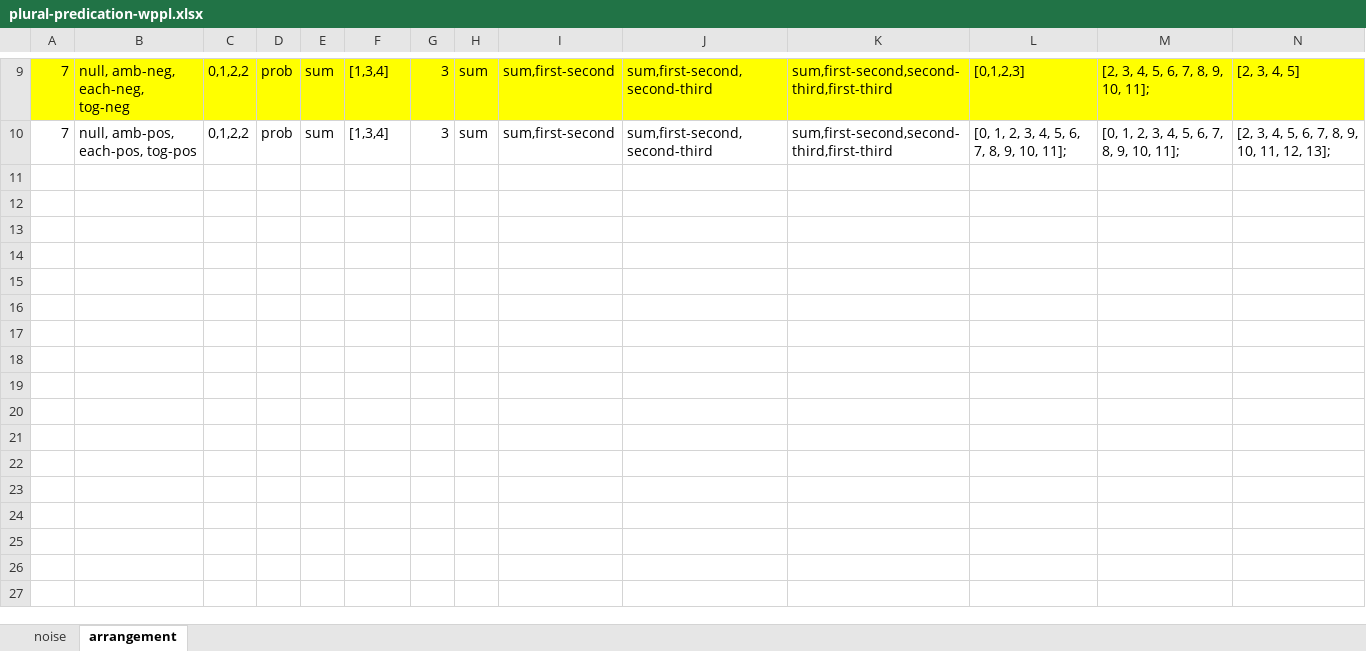
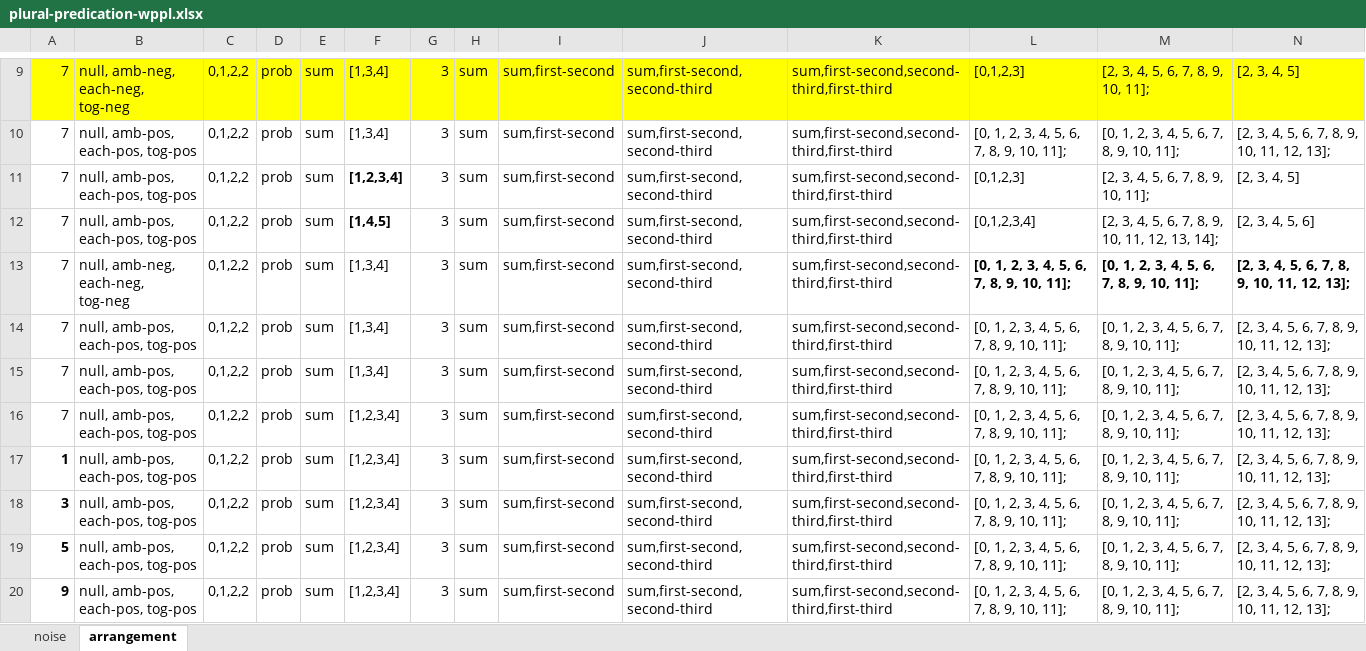
Before and after one commit to gscontras/collective, an Excel workbook: model/plural-predication-wppl.xlsx, sheet arrangement, drawn as a sheet; only a part is shown, gaps mark what is left out; values as stored, in another font and other column widths than the file's, no borders; rows hold the shown columns only; the diff covers the shown part only; the diff names each change by its address in the sheet, - before the commit and + after, or states it on an @@ line.

```diff
--- a/model/plural-predication-wppl.xlsx (sheet arrangement)
+++ b/model/plural-predication-wppl.xlsx (sheet arrangement)
+row 11: 7 | null, amb-pos, each-pos, tog-pos | 0,1,2,2 | prob | sum | [1,2,3,4] | 3 | sum | sum,first-second | sum,first-second,second-third | sum,first-second,second-third,first-third | [0,1,2,3] | [2, 3, 4, 5, 6, 7, 8, 9, 10, 11]; | [2, 3, 4, 5]
+row 12: 7 | null, amb-pos, each-pos, tog-pos | 0,1,2,2 | prob | sum | [1,4,5] | 3 | sum | sum,first-second | sum,first-second,second-third | sum,first-second,second-third,first-third | [0,1,2,3,4] | [2, 3, 4, 5, 6, 7, 8, 9, 10, 11, 12, 13, 14]; | [2, 3, 4, 5, 6]
+row 13: 7 | null, amb-neg, each-neg, tog-neg | 0,1,2,2 | prob | sum | [1,3,4] | 3 | sum | sum,first-second | sum,first-second,second-third | sum,first-second,second-third,first-third | [0, 1, 2, 3, 4, 5, 6, 7, 8, 9, 10, 11]; | [0, 1, 2, 3, 4, 5, 6, 7, 8, 9, 10, 11]; | [2, 3, 4, 5, 6, 7, 8, 9, 10, 11, 12, 13];
+row 14: 7 | null, amb-pos, each-pos, tog-pos | 0,1,2,2 | prob | sum | [1,3,4] | 3 | sum | sum,first-second | sum,first-second,second-third | sum,first-second,second-third,first-third | [0, 1, 2, 3, 4, 5, 6, 7, 8, 9, 10, 11]; | [0, 1, 2, 3, 4, 5, 6, 7, 8, 9, 10, 11]; | [2, 3, 4, 5, 6, 7, 8, 9, 10, 11, 12, 13];
+row 15: 7 | null, amb-pos, each-pos, tog-pos | 0,1,2,2 | prob | sum | [1,3,4] | 3 | sum | sum,first-second | sum,first-second,second-third | sum,first-second,second-third,first-third | [0, 1, 2, 3, 4, 5, 6, 7, 8, 9, 10, 11]; | [0, 1, 2, 3, 4, 5, 6, 7, 8, 9, 10, 11]; | [2, 3, 4, 5, 6, 7, 8, 9, 10, 11, 12, 13];
+row 16: 7 | null, amb-pos, each-pos, tog-pos | 0,1,2,2 | prob | sum | [1,2,3,4] | 3 | sum | sum,first-second | sum,first-second,second-third | sum,first-second,second-third,first-third | [0, 1, 2, 3, 4, 5, 6, 7, 8, 9, 10, 11]; | [0, 1, 2, 3, 4, 5, 6, 7, 8, 9, 10, 11]; | [2, 3, 4, 5, 6, 7, 8, 9, 10, 11, 12, 13];
+row 17: 1 | null, amb-pos, each-pos, tog-pos | 0,1,2,2 | prob | sum | [1,2,3,4] | 3 | sum | sum,first-second | sum,first-second,second-third | sum,first-second,second-third,first-third | [0, 1, 2, 3, 4, 5, 6, 7, 8, 9, 10, 11]; | [0, 1, 2, 3, 4, 5, 6, 7, 8, 9, 10, 11]; | [2, 3, 4, 5, 6, 7, 8, 9, 10, 11, 12, 13];
+row 18: 3 | null, amb-pos, each-pos, tog-pos | 0,1,2,2 | prob | sum | [1,2,3,4] | 3 | sum | sum,first-second | sum,first-second,second-third | sum,first-second,second-third,first-third | [0, 1, 2, 3, 4, 5, 6, 7, 8, 9, 10, 11]; | [0, 1, 2, 3, 4, 5, 6, 7, 8, 9, 10, 11]; | [2, 3, 4, 5, 6, 7, 8, 9, 10, 11, 12, 13];
+row 19: 5 | null, amb-pos, each-pos, tog-pos | 0,1,2,2 | prob | sum | [1,2,3,4] | 3 | sum | sum,first-second | sum,first-second,second-third | sum,first-second,second-third,first-third | [0, 1, 2, 3, 4, 5, 6, 7, 8, 9, 10, 11]; | [0, 1, 2, 3, 4, 5, 6, 7, 8, 9, 10, 11]; | [2, 3, 4, 5, 6, 7, 8, 9, 10, 11, 12, 13];
+row 20: 9 | null, amb-pos, each-pos, tog-pos | 0,1,2,2 | prob | sum | [1,2,3,4] | 3 | sum | sum,first-second | sum,first-second,second-third | sum,first-second,second-third,first-third | [0, 1, 2, 3, 4, 5, 6, 7, 8, 9, 10, 11]; | [0, 1, 2, 3, 4, 5, 6, 7, 8, 9, 10, 11]; | [2, 3, 4, 5, 6, 7, 8, 9, 10, 11, 12, 13];
```
Also changed, not shown: 30 added rows elsewhere in this sheet, sheet noise, 1 other file.
